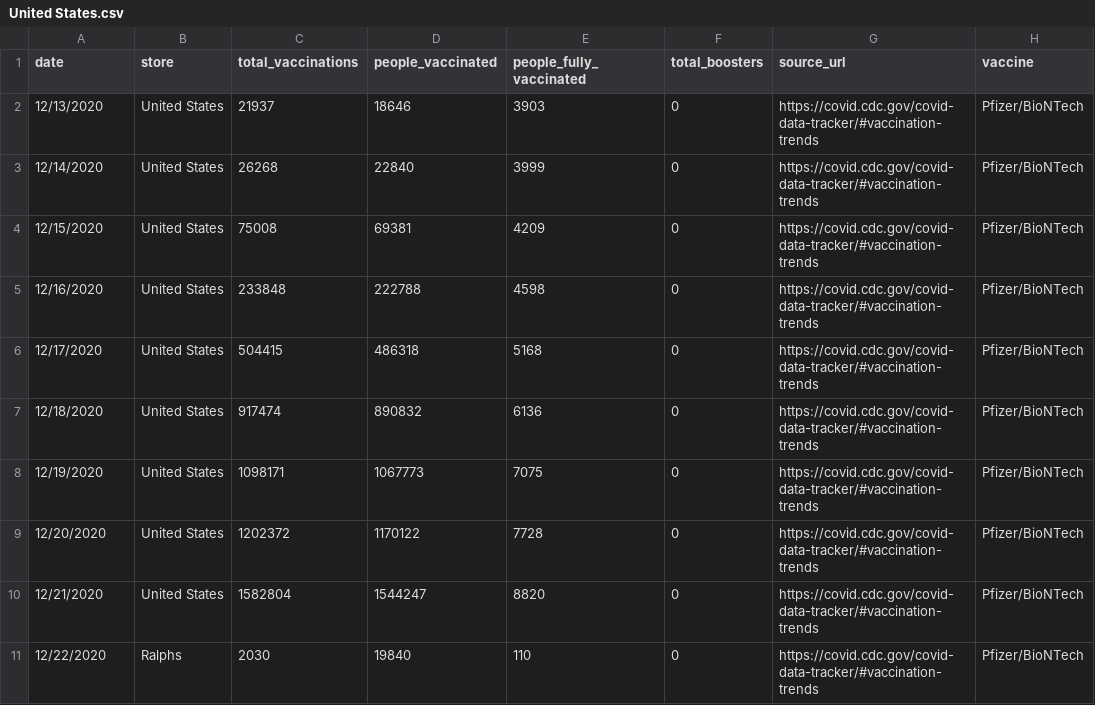
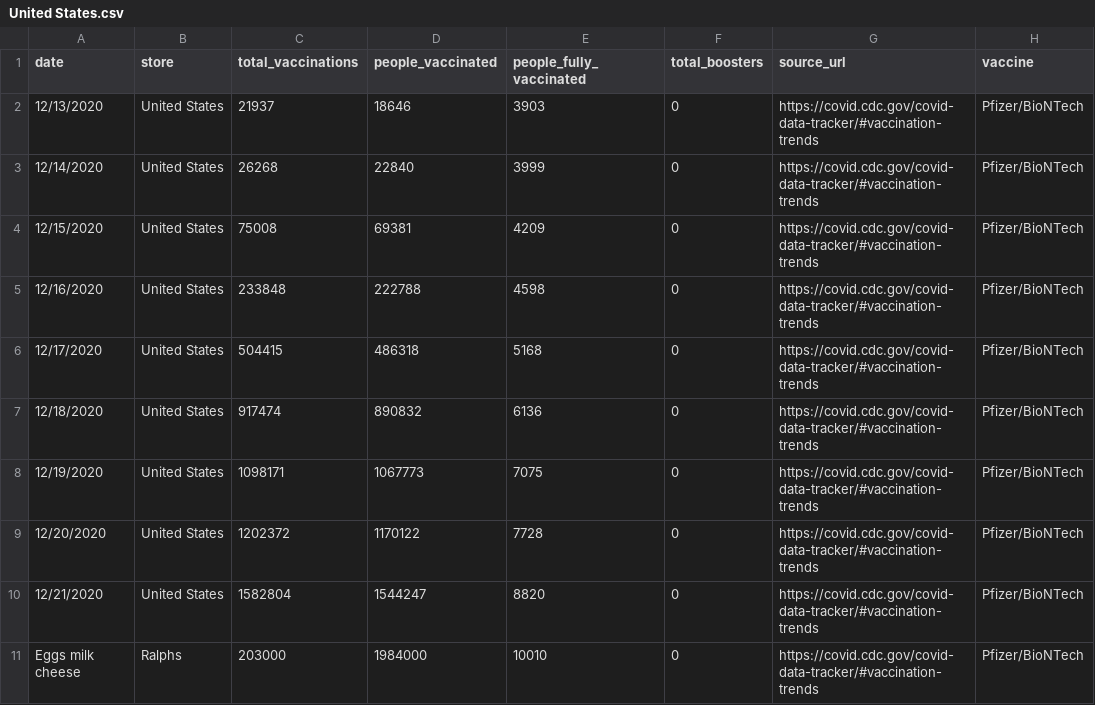
Before and after one commit to CheeksMix/laughing-happiness, a CSV file: United States.csv, drawn as a sheet.

Commit message:
Update United States.csv

```diff
--- a/United States.csv
+++ b/United States.csv
@@ -10,2 +10,2 @@ date,store,total_vaccinations,people_vaccinated,people_fully_vaccinated,total_bo
 12/21/2020,United States,1582804,1544247,8820,0,https://covid.cdc.gov/covid-data-tracker/#vaccination-trends,Pfizer/BioNTech
-12/22/2020,Ralphs,2030,19840,110,0,https://covid.cdc.gov/covid-data-tracker/#vaccination-trends,Pfizer/BioNTech
+Eggs milk cheese,Ralphs,203000,1984000,10010,0,https://covid.cdc.gov/covid-data-tracker/#vaccination-trends,Pfizer/BioNTech
```
